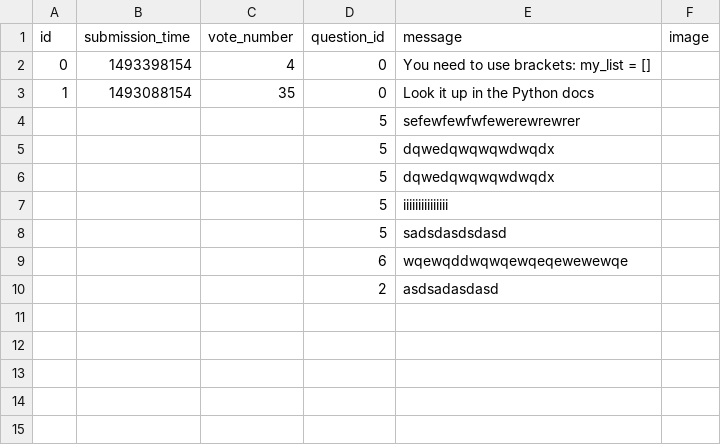
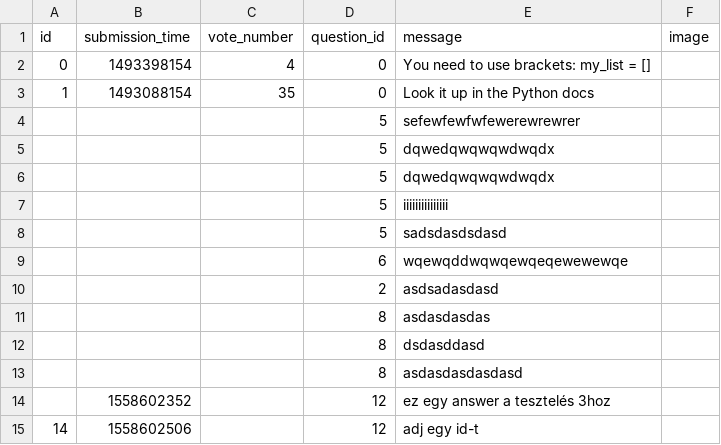
Before and after one commit to MelathStofi/ask-mate-python, a CSV file: sample_data/answer.csv, drawn as a sheet.

```diff
--- a/sample_data/answer.csv
+++ b/sample_data/answer.csv
@@ -10 +10,6 @@ id,submission_time,vote_number,question_id,message,image
 ,,,2,asdsadasdasd,
+,,,8,asdasdasdas,
+,,,8,dsdasddasd,
+,,,8,asdasdasdasdasd,
+,1558602352,,12,ez egy answer a tesztelés 3hoz,
+14,1558602506,,12,adj egy id-t,
```
Also changed, not shown: sample_data/question.csv, 3 other files.
